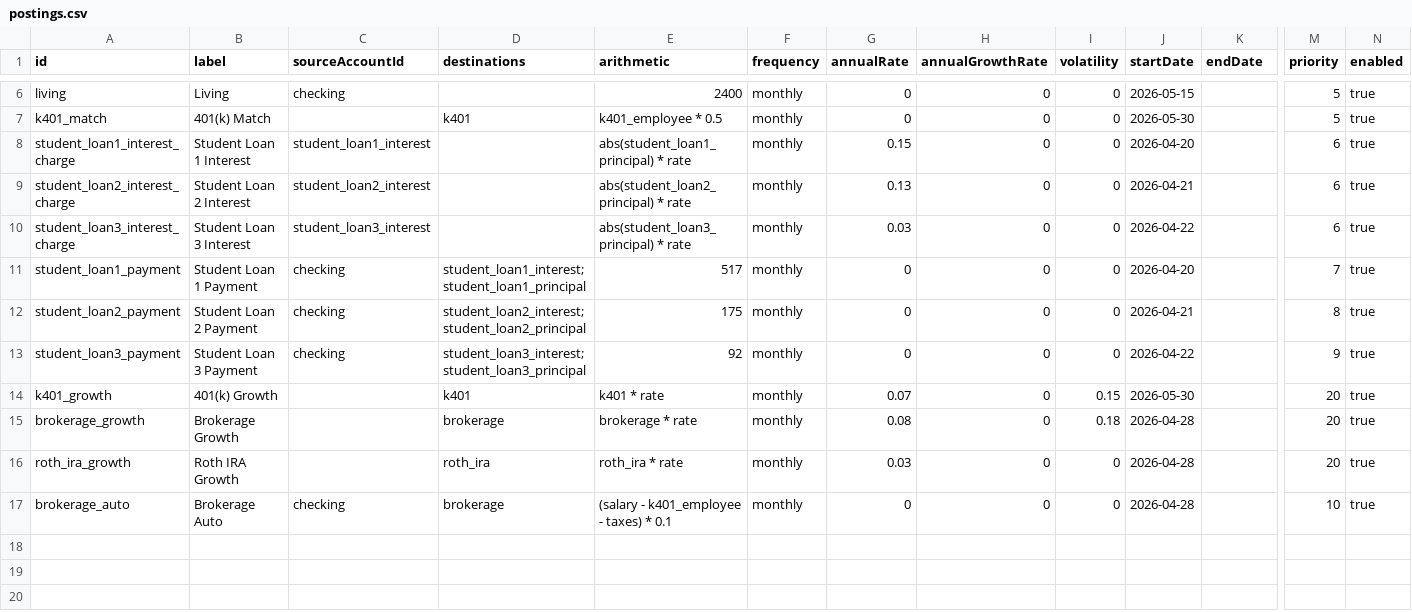
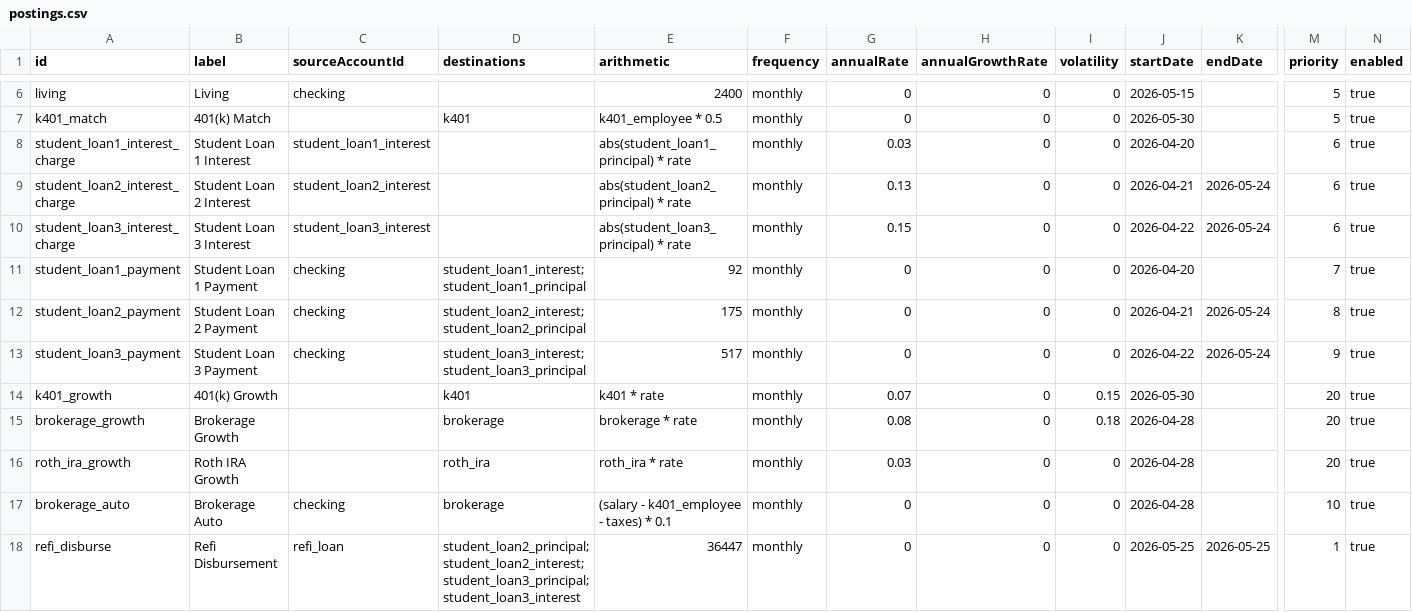
Before and after one commit to SimHoZebs/net-worth-estimator, a CSV file: public/scenario/postings.csv, drawn as a sheet; only a part is shown, gaps mark what is left out; rows hold the shown columns only; the diff covers the shown part only; the diff names each change by its address in the sheet, - before the commit and + after, or states it on an @@ line.

```diff
--- a/public/scenario/postings.csv
+++ b/public/scenario/postings.csv
-G8 (annualRate): 0.15
+G8 (annualRate): 0.03
-K9:K10 (endDate): (empty)
+K9:K10 (endDate): 2026-05-24
-G10 (annualRate): 0.03
+G10 (annualRate): 0.15
-E11 (arithmetic): 517
+E11 (arithmetic): 92
-K12:K13 (endDate): (empty)
+K12:K13 (endDate): 2026-05-24
-E13 (arithmetic): 92
+E13 (arithmetic): 517
+row 18: refi_disburse | Refi Disbursement | refi_loan | student_loan2_principal;student_loan2_interest;student_loan3_principal;student_loan3_interest | 36447 | monthly | 0 | 0 | 0 | 2026-05-25 | 2026-05-25 | 1 | true
```
Also changed, not shown: 10 added rows elsewhere in this file, public/scenario/accounts.csv, public/scenario/checkpoints.csv, 35 other files.
